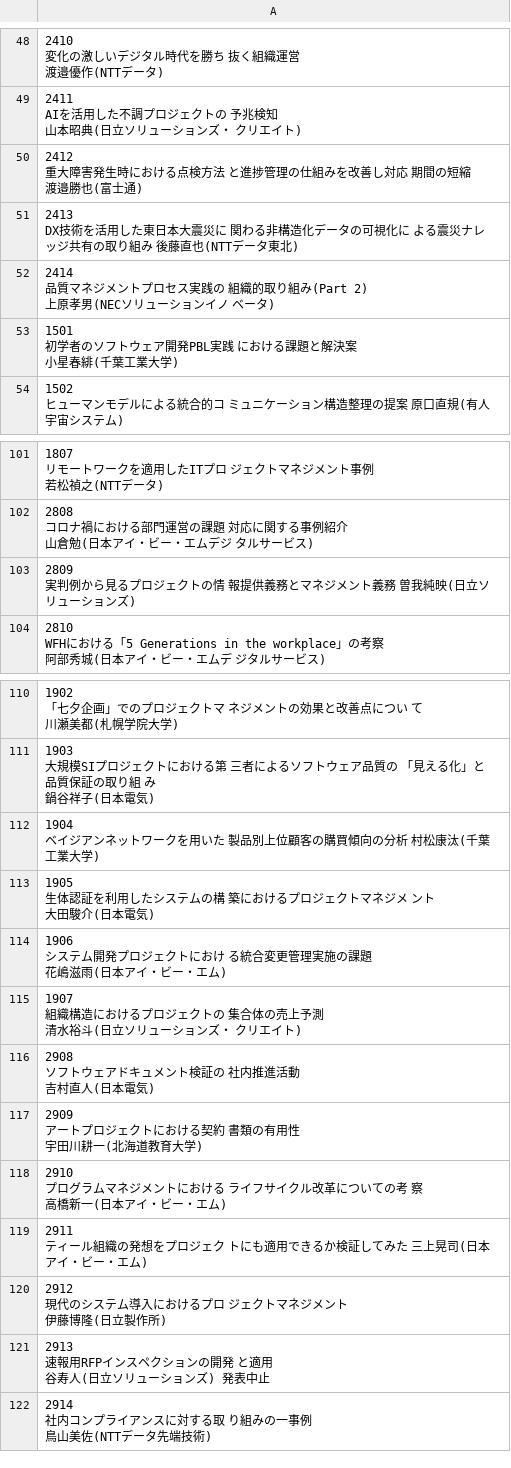
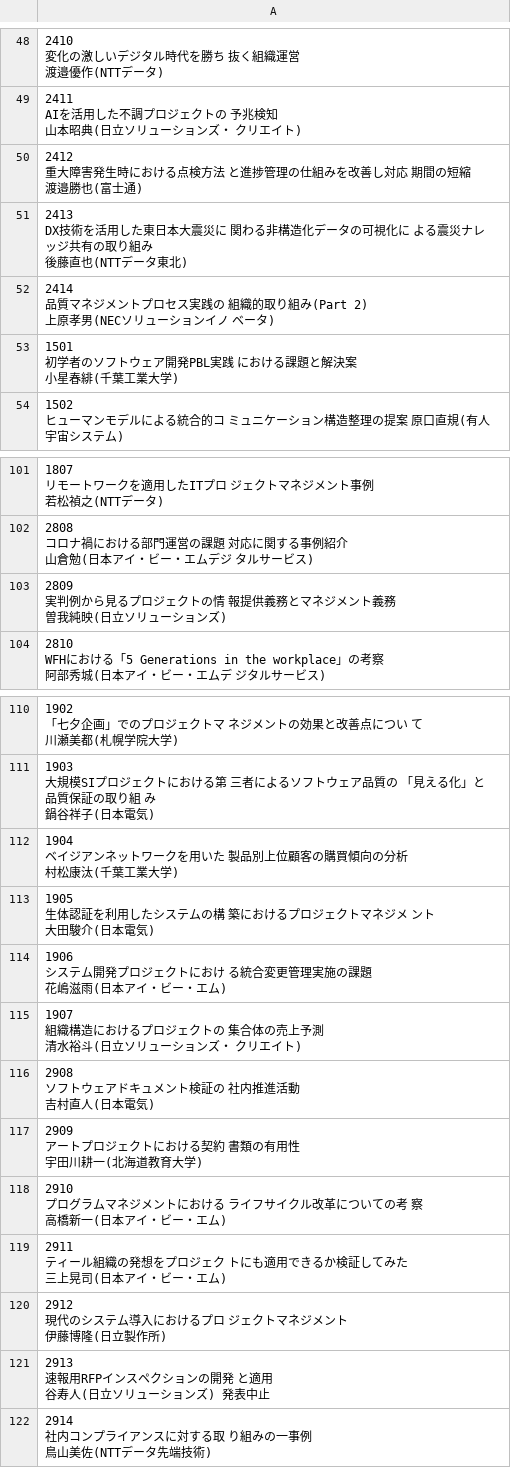
Before and after one commit to sp8783/pm_society, a CSV file: data/input/rawdata.csv, drawn as a sheet; only a part is shown, gaps mark what is left out; the diff covers the shown part only; the diff names each change by its address in the sheet, - before the commit and + after, or states it on an @@ line.

```diff
--- a/data/input/rawdata.csv
+++ b/data/input/rawdata.csv
-A51: …タ東北)
+A51: …タ東北)
-A103: …ョンズ)
+A103: …ョンズ)
-A112: …業大学)
+A112: …業大学)
-A119: …・エム)
+A119: …・エム)
```
Also changed, not shown: 20 edited cells elsewhere in this file.
